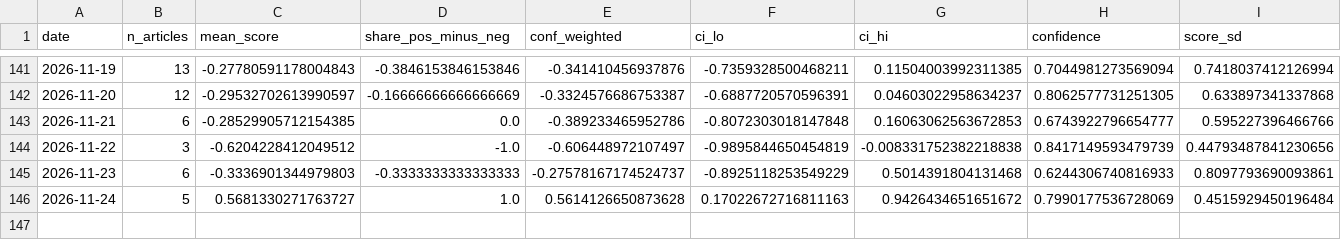
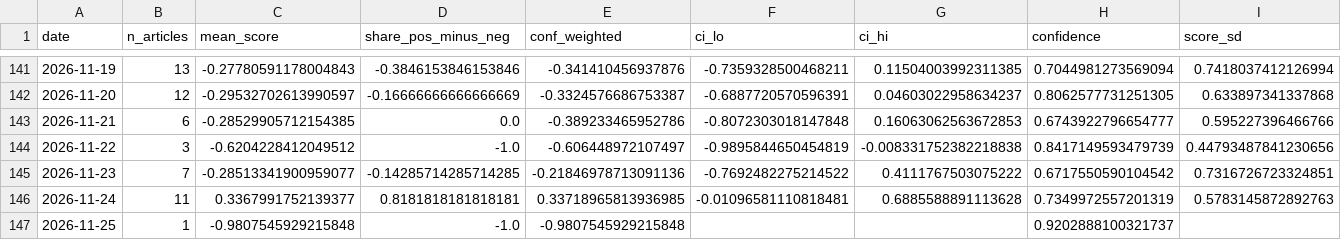
Before and after one commit to 2026-AICP/fomc-sentiment-agents, a CSV file: outputs/news_index_live.csv, drawn as a sheet; only a part is shown, gaps mark what is left out.

```diff
--- a/outputs/news_index_live.csv
+++ b/outputs/news_index_live.csv
@@ -144,3 +144,4 @@ date,n_articles,mean_score,share_pos_minus_neg,conf_weighted,ci_lo,ci_hi,confide
 2026-11-22,3,-0.6204228412049512,-1.0,-0.606448972107497,-0.9895844650454819,-0.008331752382218838,0.8417149593479739,0.44793487841230656
-2026-11-23,6,-0.3336901344979803,-0.3333333333333333,-0.27578167174524737,-0.8925118253549229,0.5014391804131468,0.6244306740816933,0.8097793690093861
-2026-11-24,5,0.5681330271763727,1.0,0.5614126650873628,0.17022672716811163,0.9426434651651672,0.7990177536728069,0.4515929450196484
+2026-11-23,7,-0.28513341900959077,-0.14285714285714285,-0.21846978713091136,-0.7692482275214522,0.4111767503075222,0.6717550590104542,0.7316726723324851
+2026-11-24,11,0.3367991752139377,0.8181818181818181,0.33718965813936985,-0.01096581110818481,0.6885588891113628,0.7349972557201319,0.5783145872892763
+2026-11-25,1,-0.9807545929215848,-1.0,-0.9807545929215848,,,0.9202888100321737,
```
Also changed, not shown: outputs/daily_headline.csv, outputs/notification_log.csv, 9 other files.
